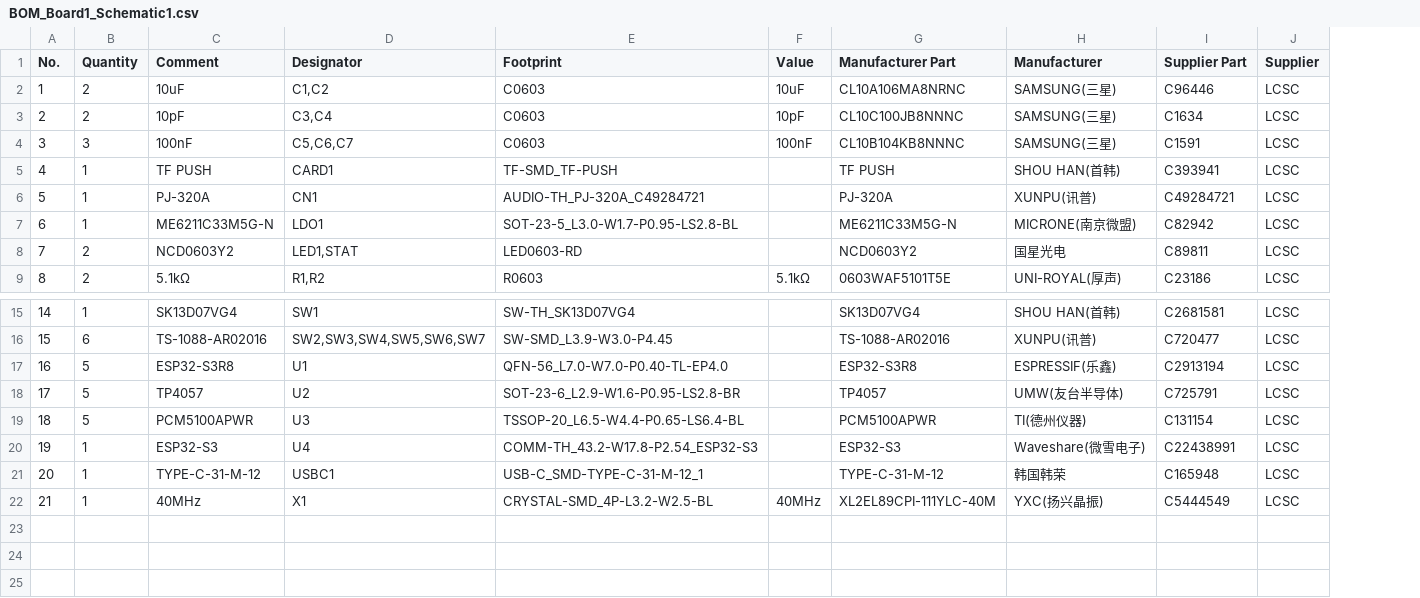
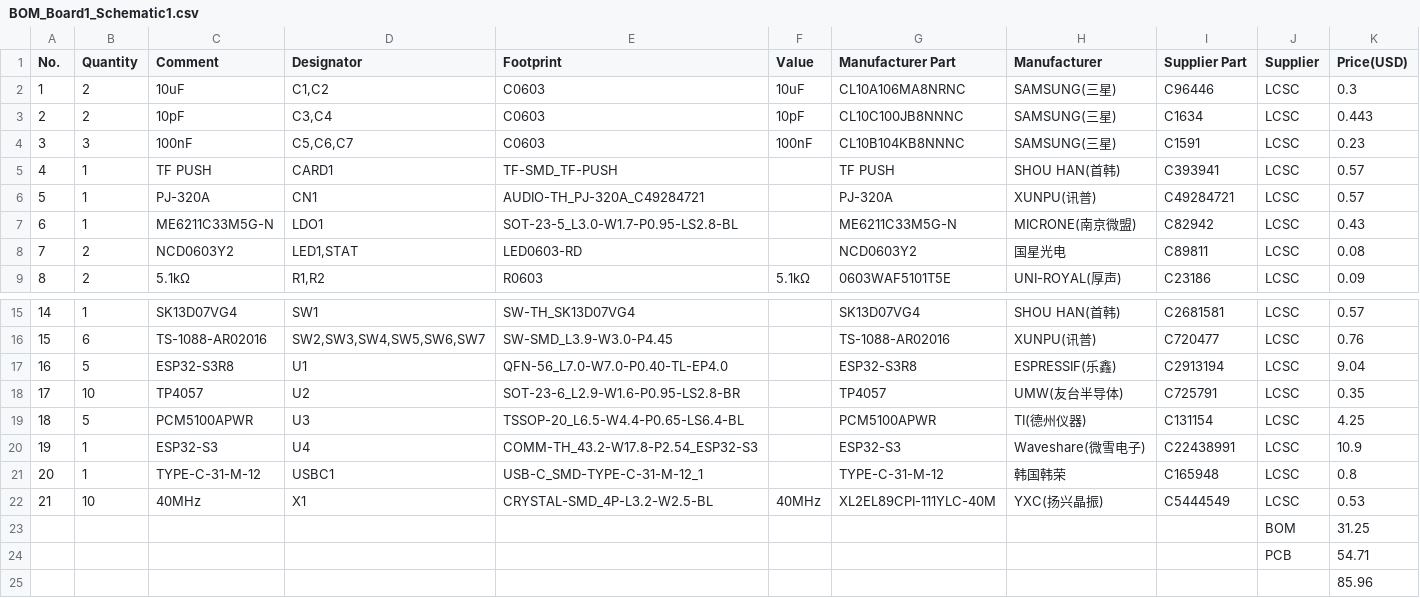
Before and after one commit to wenfeng110402/HackPod, a CSV file: BOM_Board1_Schematic1.csv, drawn as a sheet; only a part is shown, gaps mark what is left out; the diff names each change by its address in the sheet, - before the commit and + after, or states it on an @@ line.

Commit message:
upload price

```diff
--- a/BOM_Board1_Schematic1.csv
+++ b/BOM_Board1_Schematic1.csv
+column K (Price(USD)), rows 2-9: 0.3 | 0.443 | 0.23 | 0.57 | 0.57 | 0.43 | 0.08 | 0.09; rows 15-22: 0.57 | 0.76 | 9.04 | 0.35 | 4.25 | 10.9 | 0.8 | 0.53
-B18 (Quantity): 5
+B18 (Quantity): 10
-B22 (Quantity): 1
+B22 (Quantity): 10
+row 23:  |  |  |  |  |  |  |  |  | BOM | 31.25
+row 24:  |  |  |  |  |  |  |  |  | PCB | 54.71
+row 25:  |  |  |  |  |  |  |  |  |  | 85.96
```
